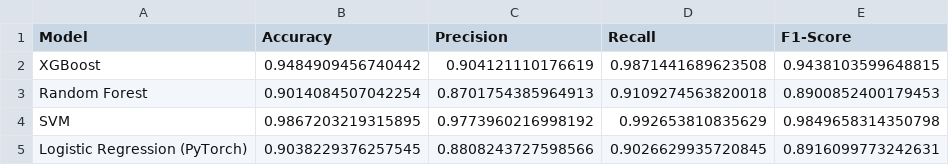
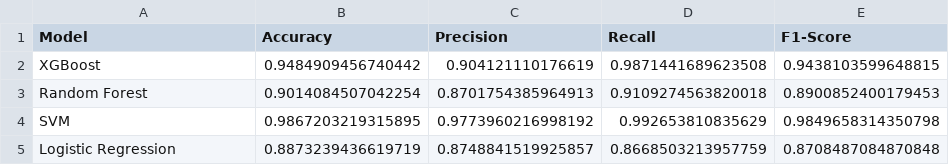
Before and after one commit to bharath4980/MindMetrics-STREL, a CSV file: results/metrics/model_metrics.csv, drawn as a sheet.

Commit message:
updated metrics graph

```diff
--- a/results/metrics/model_metrics.csv
+++ b/results/metrics/model_metrics.csv
@@ -4,2 +4,2 @@ Random Forest,0.9014084507042254,0.8701754385964913,0.9109274563820018,0.8900852
 SVM,0.9867203219315895,0.9773960216998192,0.992653810835629,0.9849658314350798
-Logistic Regression (PyTorch),0.9038229376257545,0.8808243727598566,0.9026629935720845,0.8916099773242631
+Logistic Regression,0.8873239436619719,0.8748841519925857,0.8668503213957759,0.8708487084870848
```
Also changed, not shown: 4 other files.
